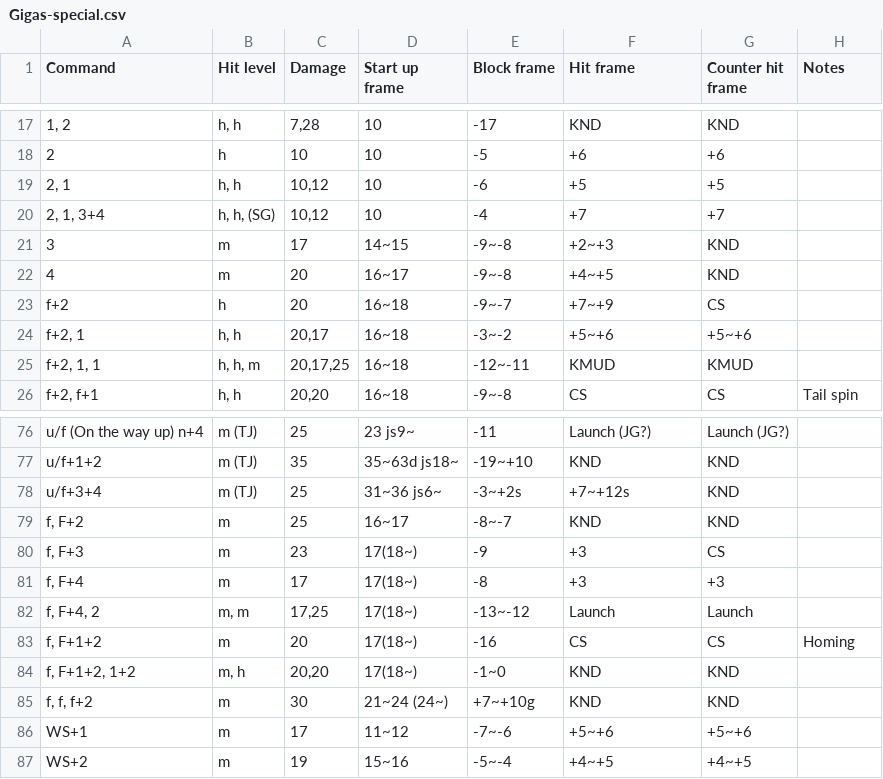
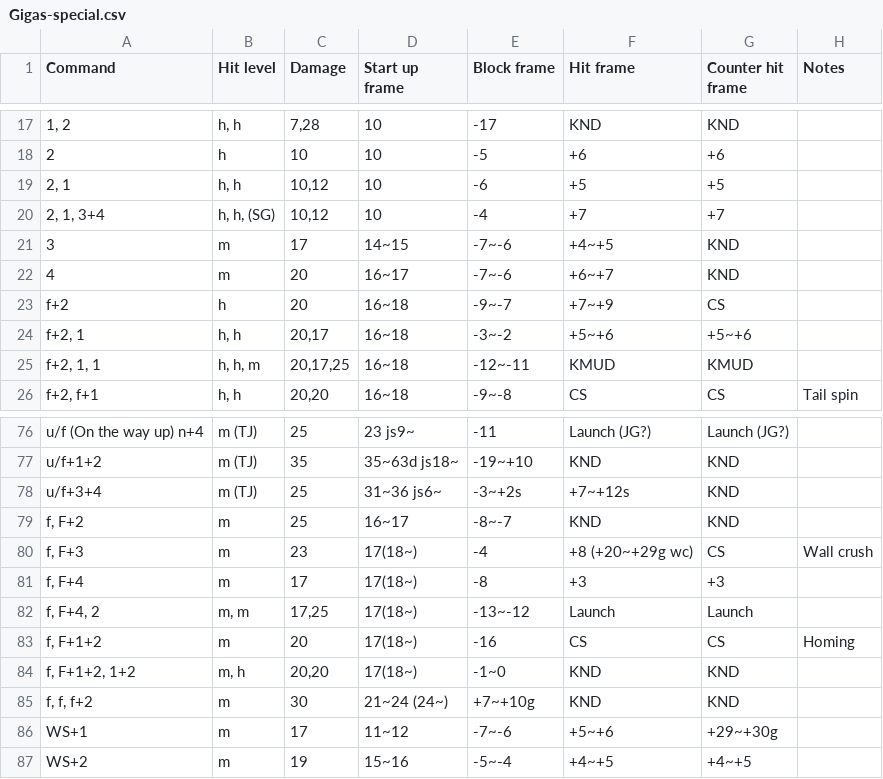
Before and after one commit to pbruvoll/rbnTekkenFrameData, a CSV file: frameData/T7/csv/Gigas/Gigas-special.csv, drawn as a sheet; only a part is shown, gaps mark what is left out; the diff names each change by its address in the sheet, - before the commit and + after, or states it on an @@ line.

Commit message:
Gigas patch 5.00 update - Mollatt

```diff
--- a/frameData/T7/csv/Gigas/Gigas-special.csv
+++ b/frameData/T7/csv/Gigas/Gigas-special.csv
-E21:E22 (Block frame): -9~-8
+E21:E22 (Block frame): -7~-6
-F21 (Hit frame): +2~+3
+F21 (Hit frame): +4~+5
-F22 (Hit frame): +4~+5
+F22 (Hit frame): +6~+7
-E80 (Block frame): -9
+E80 (Block frame): -4
-F80 (Hit frame): +3
+F80 (Hit frame): +8 (+20~+29g wc)
-H80 (Notes): (empty)
+H80 (Notes): Wall crush
-G86 (Counter hit frame): +5~+6
+G86 (Counter hit frame): +29~+30g
```
